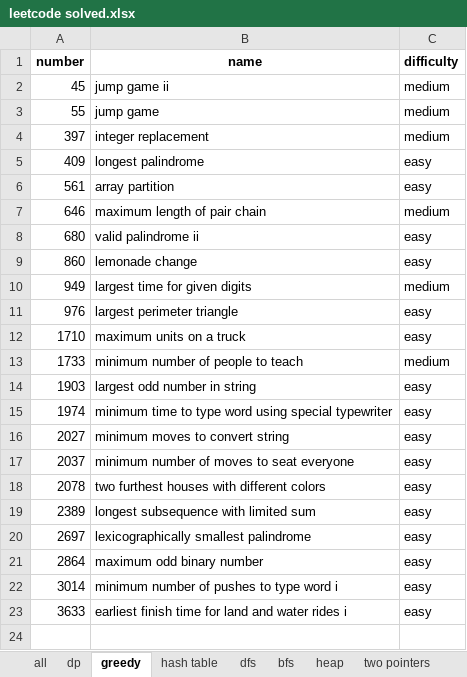
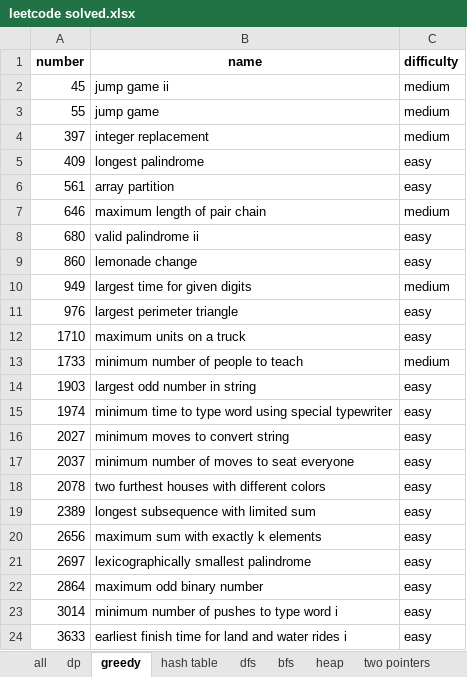
Before and after one commit to Lethargy/leetcode, an Excel workbook: leetcode solved.xlsx, sheet greedy, drawn as a sheet; values as stored, in another font and other column widths than the file's, no borders; the diff names each change by its address in the sheet, - before the commit and + after, or states it on an @@ line.

```diff
--- a/leetcode solved.xlsx (sheet greedy)
+++ b/leetcode solved.xlsx (sheet greedy)
+row 20: 2656 | maximum sum with exactly k elements | easy
```
Also changed, not shown: sheet all, sheet hash table, sheet dp, sheet heap, sheet stack, sheet dfs, formulas that keep their value, 12 other files.
